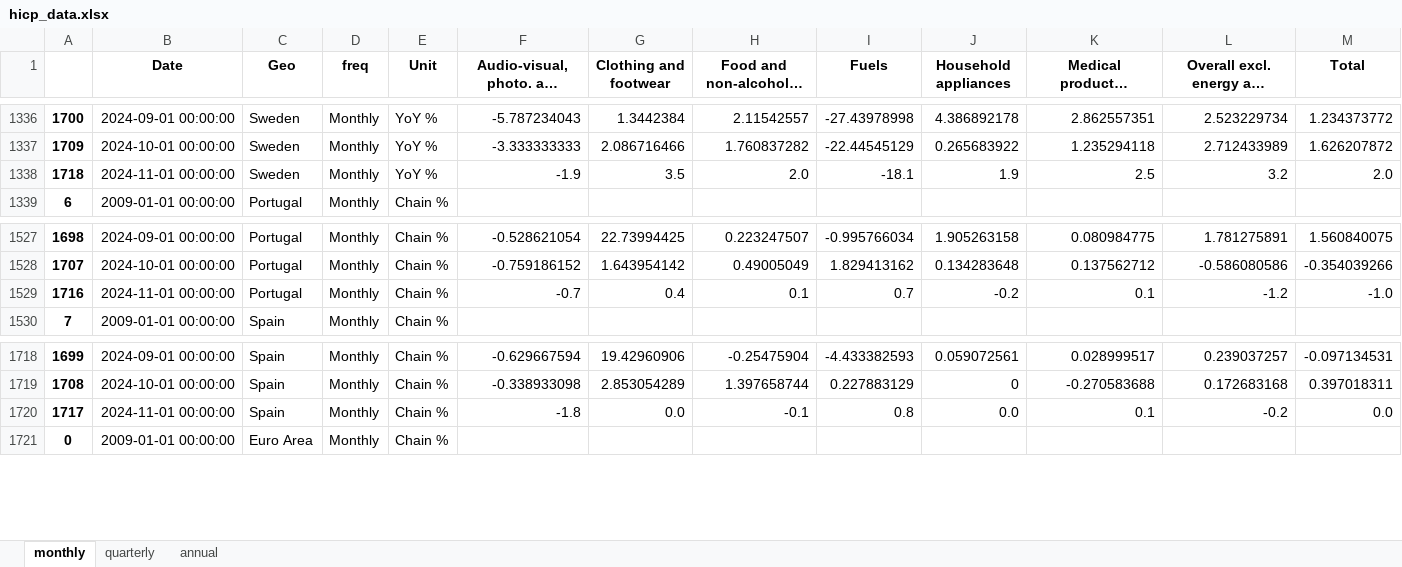
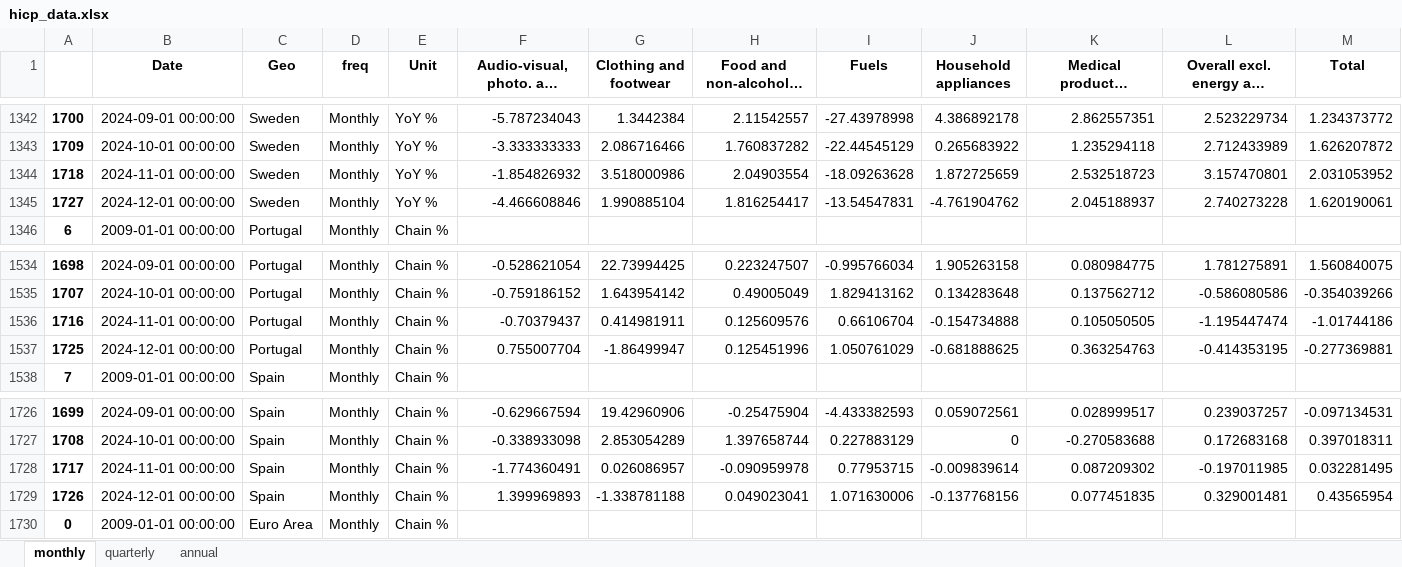
Before and after one commit to pcgsonae/dashboard-retail-pulse, an Excel workbook: hicp_data.xlsx, sheet monthly, drawn as a sheet; only a part is shown, gaps mark what is left out; long unchanged cells end in …; values as stored, in another font and other column widths than the file's, no borders; addresses are those after the commit; the diff covers the shown part only; the diff names each change by its address in the sheet, - before the commit and + after, or states it on an @@ line.

```diff
--- a/hicp_data.xlsx (sheet monthly)
+++ b/hicp_data.xlsx (sheet monthly)
-F1344: -1.9
+F1344: -1.854826932
-G1344 (Clothing and footwear): 3.5
+G1344 (Clothing and footwear): 3.518000986
-H1344 (Food and non-alcoholic beverages): 2.0
+H1344 (Food and non-alcoholic beverages): 2.04903554
-I1344 (Fuels): -18.1
+I1344 (Fuels): -18.09263628
-J1344 (Household appliances): 1.9
+J1344 (Household appliances): 1.872725659
-K1344: 2.5
+K1344: 2.532518723
-L1344: 3.2
+L1344: 3.157470801
-M1344 (Total): 2.0
+M1344 (Total): 2.031053952
+row 1345: 1727 | 2024-12-01 00:00:00 | Sweden | Monthly | YoY % | -4.466608846 | 1.990885104 | 1.816254417 | -13.54547831 | -4.761904762 | 2.045188937 | 2.740273228 | 1.620190061
-F1536: -0.7
+F1536: -0.70379437
-G1536 (Clothing and footwear): 0.4
+G1536 (Clothing and footwear): 0.414981911
-H1536 (Food and non-alcoholic beverages): 0.1
+H1536 (Food and non-alcoholic beverages): 0.125609576
-I1536 (Fuels): 0.7
+I1536 (Fuels): 0.66106704
-J1536 (Household appliances): -0.2
+J1536 (Household appliances): -0.154734888
-K1536: 0.1
+K1536: 0.105050505
-L1536: -1.2
+L1536: -1.195447474
-M1536 (Total): -1.0
+M1536 (Total): -1.01744186
+row 1537: 1725 | 2024-12-01 00:00:00 | Portugal | Monthly | Chain % | 0.755007704 | -1.86499947 | 0.125451996 | 1.050761029 | -0.681888625 | 0.363254763 | -0.414353195 | -0.277369881
-F1728: -1.8
+F1728: -1.774360491
-G1728 (Clothing and footwear): 0.0
+G1728 (Clothing and footwear): 0.026086957
-H1728 (Food and non-alcoholic beverages): -0.1
+H1728 (Food and non-alcoholic beverages): -0.090959978
-I1728 (Fuels): 0.8
+I1728 (Fuels): 0.77953715
-J1728 (Household appliances): 0.0
+J1728 (Household appliances): -0.009839614
-K1728: 0.1
+K1728: 0.087209302
-L1728: -0.2
+L1728: -0.197011985
-M1728 (Total): 0.0
+M1728 (Total): 0.032281495
+row 1729: 1726 | 2024-12-01 00:00:00 | Spain | Monthly | Chain % | 1.399969893 | -1.338781188 | 0.049023041 | 1.071630006 | -0.137768156 | 0.077451835 | 0.329001481 | 0.43565954
```
Also changed, not shown: 11 added rows and 88 edited cells elsewhere in this sheet, sheet quarterly, sheet annual, 2 other files.
